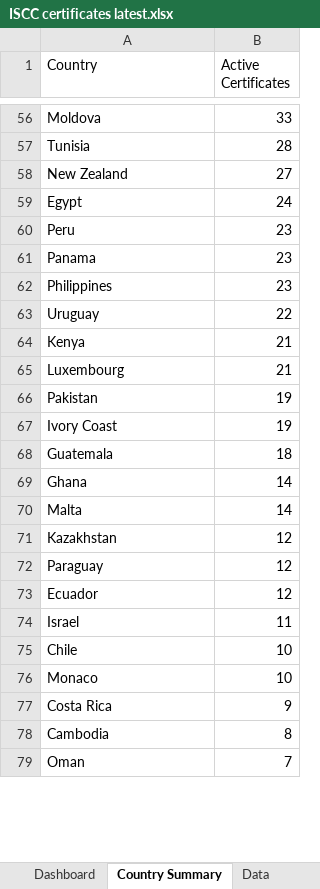
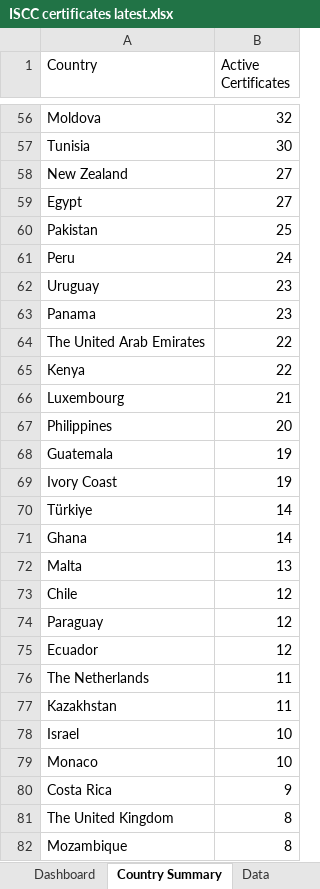
Before and after one commit to goodinternetuser7/certificate-scrapers, an Excel workbook: ISCC certificates latest.xlsx, sheet Country Summary, drawn as a sheet; only a part is shown, gaps mark what is left out; the shorter side is filled out with more unchanged rows; values as stored, in another font and other column widths than the file's, no cell formats; removed rows and columns are numbered as before the commit, all else as after; the diff covers the shown part only; the diff names each change by its address in the sheet, - before the commit and + after, or states it on an @@ line.

```diff
--- a/ISCC certificates latest.xlsx (sheet Country Summary)
+++ b/ISCC certificates latest.xlsx (sheet Country Summary)
-B56 (Active Certificates): 33
+B56 (Active Certificates): 32
-B57 (Active Certificates): 28
+B57 (Active Certificates): 30
-B59 (Active Certificates): 24
+B59 (Active Certificates): 27
+row 60: Pakistan | 25
-B61 (Active Certificates): 23
+B61 (Active Certificates): 24
+row 62: Uruguay | 23
-row 62: Philippines | 23
-A64 (Country): Uruguay
+A64 (Country): The United Arab Emirates
-B65 (Active Certificates): 21
+B65 (Active Certificates): 22
+row 67: Philippines | 20
-A68 (Country): Pakistan
+A68 (Country): Guatemala
-row 68: Guatemala | 18
+row 70: Türkiye | 14
-B72 (Active Certificates): 14
+B72 (Active Certificates): 13
-A73 (Country): Kazakhstan
+A73 (Country): Chile
+row 76: The Netherlands | 11
+row 77: Kazakhstan | 11
-B78 (Active Certificates): 11
+B78 (Active Certificates): 10
-row 75: Chile | 10
+row 81: The United Kingdom | 8
-A82 (Country): Cambodia
+A82 (Country): Mozambique
```
Also changed, not shown: 27 added rows, 22 removed rows and 42 edited cells elsewhere in this sheet, sheet Data, sheet Dashboard, cell formats, 1 other file.
